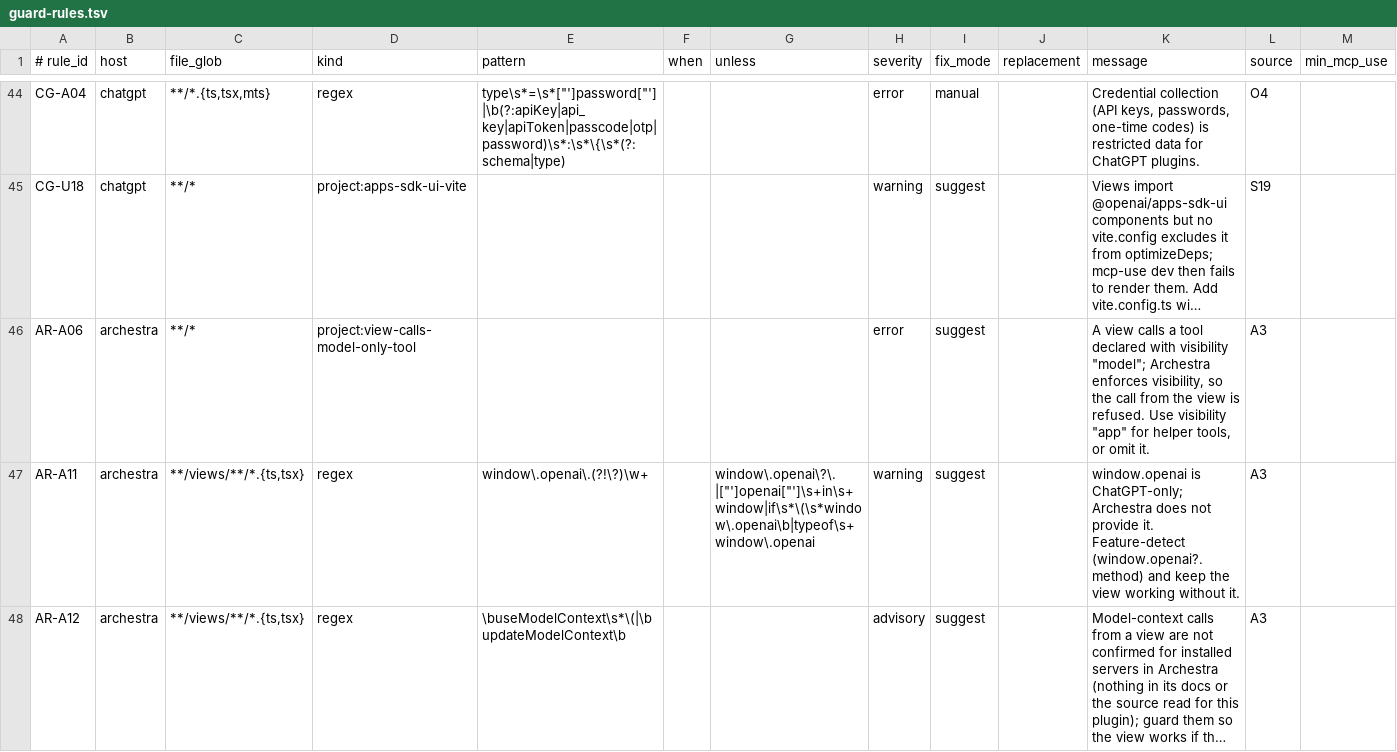
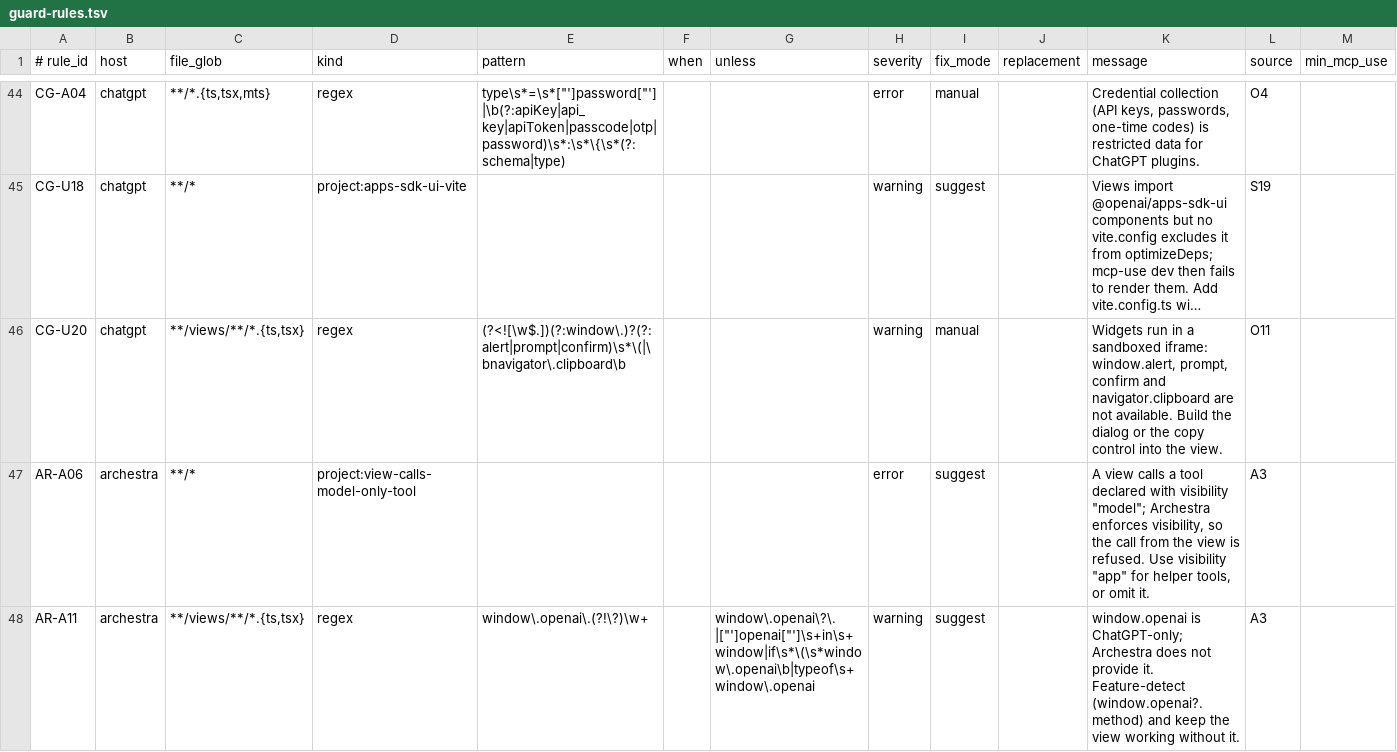
Before and after one commit to yigitkonur/plugin-mcp-use, a TSV file: data/guard-rules.tsv, drawn as a sheet; only a part is shown, gaps mark what is left out; the shorter side is filled out with more unchanged rows; long unchanged cells end in …; rows hold the shown columns only; the diff names each change by its address in the sheet, - before the commit and + after, or states it on an @@ line.

```diff
--- a/data/guard-rules.tsv
+++ b/data/guard-rules.tsv
+row 46: CG-U20 | chatgpt | **/views/**/*.{ts,tsx} | regex | (?<![\w$.])(?:window\.)?(?:alert|prompt|confirm)\s*\(|\bnavigator\.clipboard\b |  |  | warning | manual |  | Widgets run in a sandboxed iframe: window.alert, prompt, confirm and navigator.clipboard are not available. Build the dialog or the copy control into the view. | O11
```
Also changed, not shown: 42 other files.
